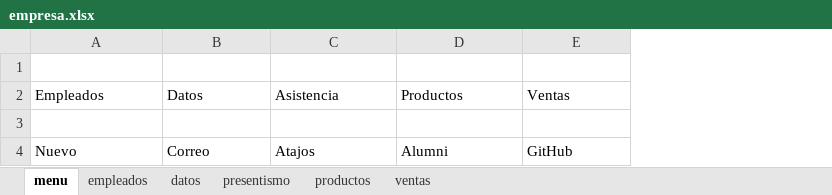
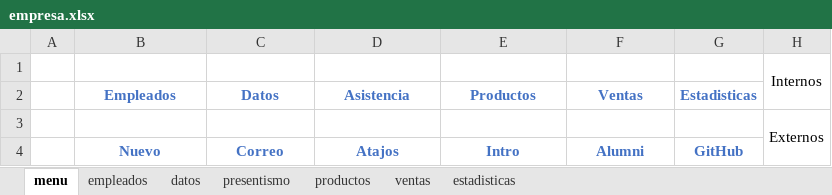
Before and after one commit to C215714N/EducacionIT, an Excel workbook: empresa.xlsx, sheet menu, drawn as a sheet; values as stored, in another font and other column widths than the file's, no borders; addresses are those after the commit; the diff names each change by its address in the sheet, - before the commit and + after, or states it on an @@ line.

Commit message:
Hipervinculos Internos y Externos

```diff
--- a/empresa.xlsx (sheet menu)
+++ b/empresa.xlsx (sheet menu)
+sheet tab: estadisticas
+column A, empty
+column G (Estadisticas), row 4: GitHub
+column H, rows 1-3: Internos |  | Externos
@@ B2:F2 bold: off → on, text colour: black → #4472C4, alignment: left → center @@
@@ B4:F4 bold: off → on, text colour: black → #4472C4, alignment: left → center @@
-E4 (Productos): Alumni
+E4 (Productos): Intro
-F4 (Ventas): GitHub
+F4 (Ventas): Alumni
```
Also changed, not shown: sheet datos, sheet empleados, sheet ventas, sheet presentismo, formulas that keep their value, introduccion.xlsx.
